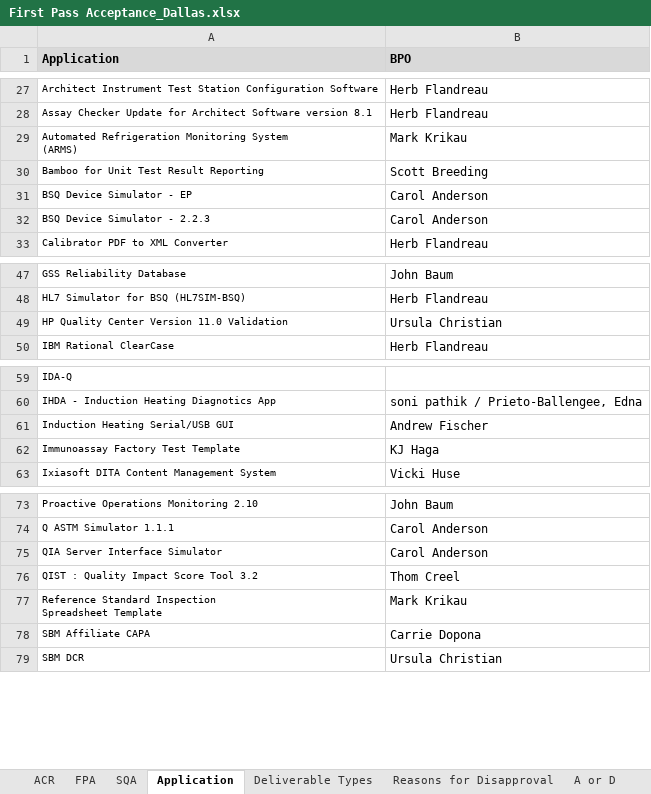
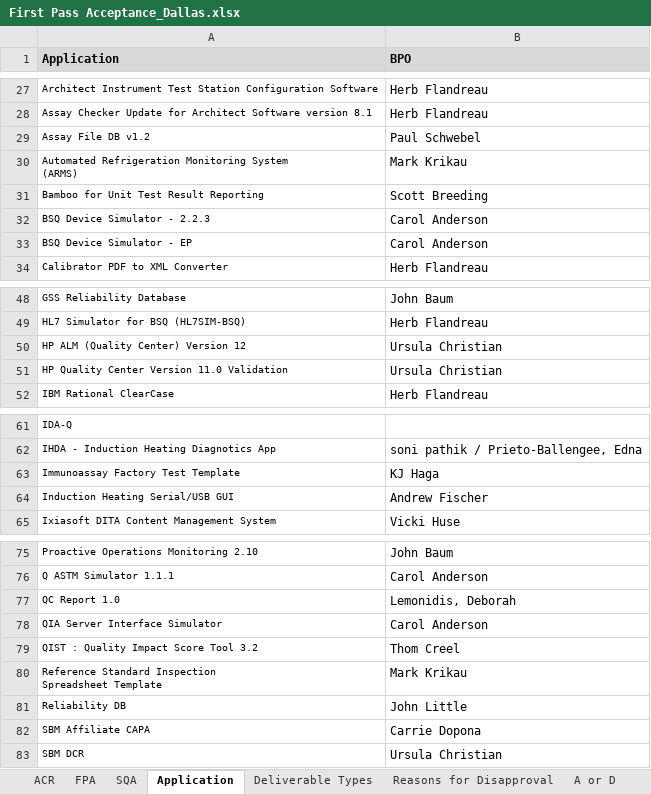
Before and after one commit to ab9sq/firstPassAcceptance, an Excel workbook: data/First Pass Acceptance_Dallas.xlsx, sheet Application, drawn as a sheet; only a part is shown, gaps mark what is left out; values as stored, in another font and other column widths than the file's, no borders; the diff names each change by its address in the sheet, - before the commit and + after, or states it on an @@ line.

```diff
--- a/data/First Pass Acceptance_Dallas.xlsx (sheet Application)
+++ b/data/First Pass Acceptance_Dallas.xlsx (sheet Application)
+row 29: Assay File DB v1.2 | Paul Schwebel
+row 50: HP ALM (Quality Center) Version 12 | Ursula Christian
@@ row 62 moved to row 63: Immunoassay Factory Test Template @@
+row 77: QC Report 1.0 | Lemonidis, Deborah
+row 81: Reliability DB | John Little
```
Also changed, not shown: sheet FPA, sheet ACR, 1 other file.
